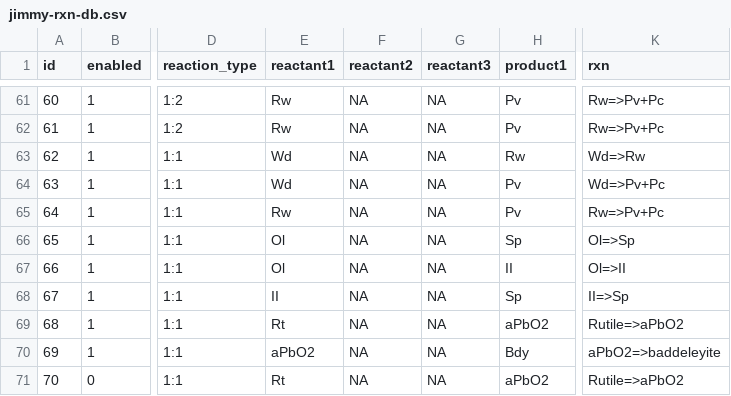
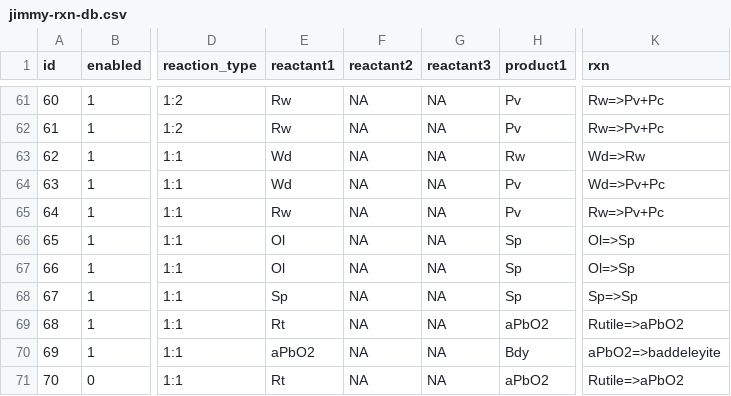
Before and after one commit to buchanankerswell/kerswell_et_al_rxnDB, a CSV file: rxnDB/data/sets/raw/jimmy-rxn-db.csv, drawn as a sheet; only a part is shown, gaps mark what is left out; the diff names each change by its address in the sheet, - before the commit and + after, or states it on an @@ line.

```diff
--- a/rxnDB/data/sets/raw/jimmy-rxn-db.csv
+++ b/rxnDB/data/sets/raw/jimmy-rxn-db.csv
-H67 (product1): II
+H67 (product1): Sp
-K67 (rxn): Ol=>II
+K67 (rxn): Ol=>Sp
-E68 (reactant1): II
+E68 (reactant1): Sp
-K68 (rxn): II=>Sp
+K68 (rxn): Sp=>Sp
```
Also changed, not shown: 5 other files.
